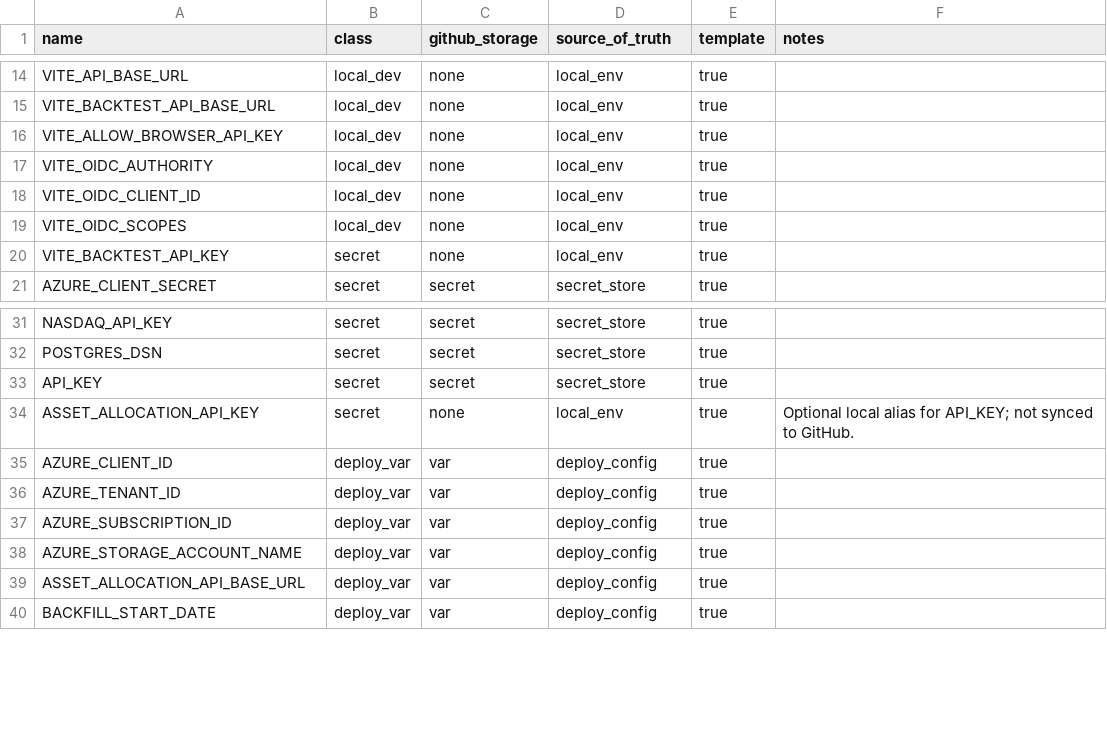
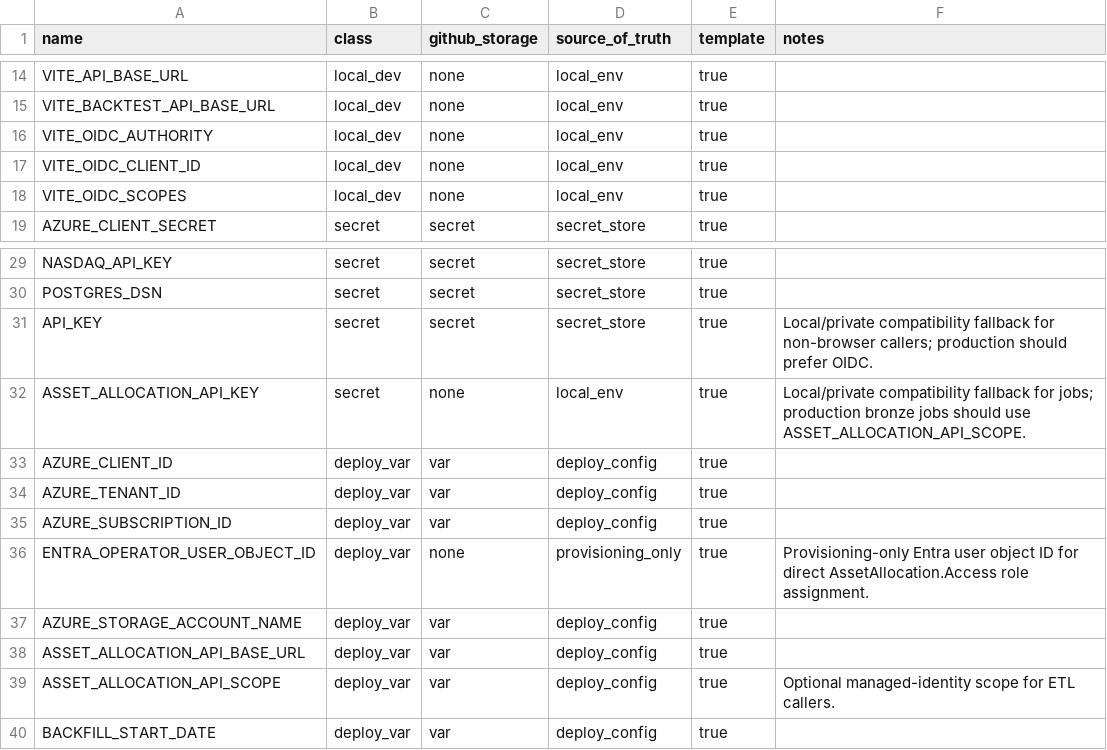
Before and after one commit to koala-man-64/asset-allocation, a CSV file: docs/ops/env-contract.csv, drawn as a sheet; only a part is shown, gaps mark what is left out.

```diff
--- a/docs/ops/env-contract.csv
+++ b/docs/ops/env-contract.csv
@@ -15,3 +15,2 @@ VITE_API_BASE_URL,local_dev,none,local_env,true,
 VITE_BACKTEST_API_BASE_URL,local_dev,none,local_env,true,
-VITE_ALLOW_BROWSER_API_KEY,local_dev,none,local_env,true,
 VITE_OIDC_AUTHORITY,local_dev,none,local_env,true,
@@ -19,3 +18,2 @@ VITE_OIDC_CLIENT_ID,local_dev,none,local_env,true,
 VITE_OIDC_SCOPES,local_dev,none,local_env,true,
-VITE_BACKTEST_API_KEY,secret,none,local_env,true,
 AZURE_CLIENT_SECRET,secret,secret,secret_store,true,
@@ -32,4 +30,4 @@ NASDAQ_API_KEY,secret,secret,secret_store,true,
 POSTGRES_DSN,secret,secret,secret_store,true,
-API_KEY,secret,secret,secret_store,true,
-ASSET_ALLOCATION_API_KEY,secret,none,local_env,true,Optional local alias for API_KEY; not synced to GitHub.
+API_KEY,secret,secret,secret_store,true,Local/private compatibility fallback for non-browser callers; production should prefer OIDC.
+ASSET_ALLOCATION_API_KEY,secret,none,local_env,true,Local/private compatibility fallback for jobs; production bronze jobs should use ASSET_ALLOCATION_API_SCOPE.
 AZURE_CLIENT_ID,deploy_var,var,deploy_config,true,
@@ -37,4 +35,6 @@ AZURE_TENANT_ID,deploy_var,var,deploy_config,true,
 AZURE_SUBSCRIPTION_ID,deploy_var,var,deploy_config,true,
+ENTRA_OPERATOR_USER_OBJECT_ID,deploy_var,none,provisioning_only,true,Provisioning-only Entra user object ID for direct AssetAllocation.Access role assignment.
 AZURE_STORAGE_ACCOUNT_NAME,deploy_var,var,deploy_config,true,
 ASSET_ALLOCATION_API_BASE_URL,deploy_var,var,deploy_config,true,
+ASSET_ALLOCATION_API_SCOPE,deploy_var,var,deploy_config,true,Optional managed-identity scope for ETL callers.
 BACKFILL_START_DATE,deploy_var,var,deploy_config,true,
```
Also changed, not shown: 54 other files.
